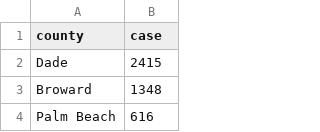
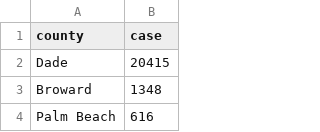
Before and after one commit to jeeda4/homework8, a CSV file: NEW_APR_COVID19.csv, drawn as a sheet; only a part is shown.

Commit message:
just testing if your app is responsive to changes

```diff
--- a/NEW_APR_COVID19.csv
+++ b/NEW_APR_COVID19.csv
@@ -1,3 +1,3 @@
 county,case,,,,
-Dade,2415,,,,
+Dade,20415,,,,
 Broward,1348,,,,
```
